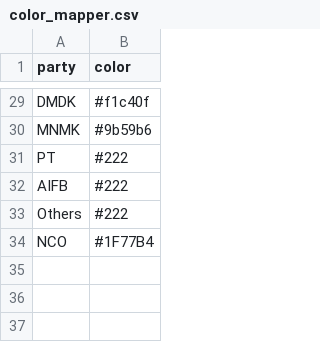
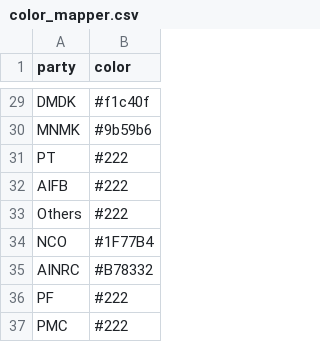
Before and after one commit to Data-Analytics/data-analytics.github.io, a CSV file: Election_Data/color_mapper.csv, drawn as a sheet; only a part is shown, gaps mark what is left out.

```diff
--- a/Election_Data/color_mapper.csv
+++ b/Election_Data/color_mapper.csv
@@ -34 +34,4 @@ Others,#222
 NCO,#1F77B4
+AINRC,#B78332
+PF,#222
+PMC,#222
```
Also changed, not shown: Election_Data/assembly_pondi_detail.csv, 5 other files.
